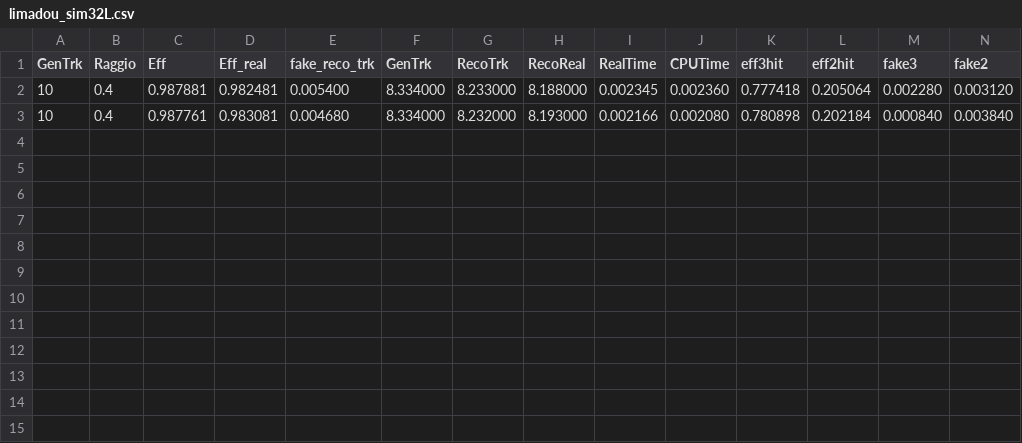
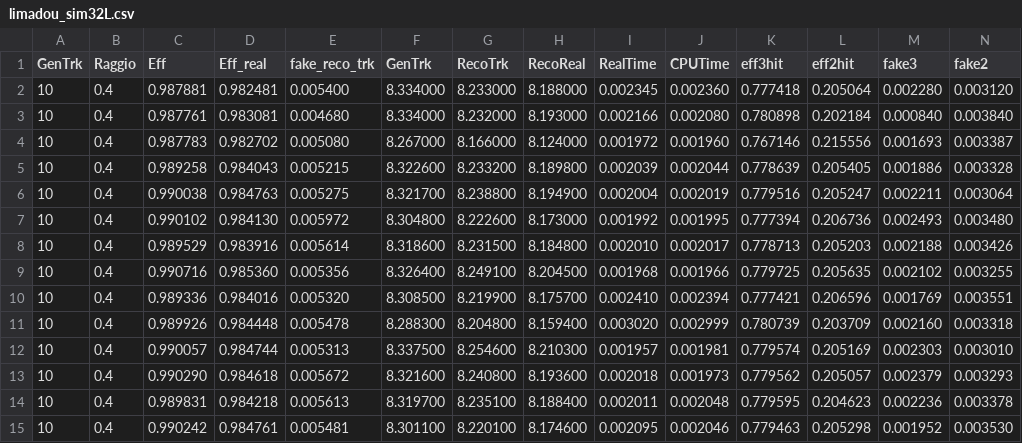
Before and after one commit to alepisani/limadou_tracking_system, a CSV file: data/limadou_sim32L.csv, drawn as a sheet; the diff names each change by its address in the sheet, - before the commit and + after, or states it on an @@ line.

```diff
--- a/data/limadou_sim32L.csv
+++ b/data/limadou_sim32L.csv
+row 4: 10 | 0.4 | 0.987783 | 0.982702 | 0.005080 | 8.267000 | 8.166000 | 8.124000 | 0.001972 | 0.001960 | 0.767146 | 0.215556 | 0.001693 | 0.003387
+row 5: 10 | 0.4 | 0.989258 | 0.984043 | 0.005215 | 8.322600 | 8.233200 | 8.189800 | 0.002039 | 0.002044 | 0.778639 | 0.205405 | 0.001886 | 0.003328
+row 6: 10 | 0.4 | 0.990038 | 0.984763 | 0.005275 | 8.321700 | 8.238800 | 8.194900 | 0.002004 | 0.002019 | 0.779516 | 0.205247 | 0.002211 | 0.003064
+row 7: 10 | 0.4 | 0.990102 | 0.984130 | 0.005972 | 8.304800 | 8.222600 | 8.173000 | 0.001992 | 0.001995 | 0.777394 | 0.206736 | 0.002493 | 0.003480
+row 8: 10 | 0.4 | 0.989529 | 0.983916 | 0.005614 | 8.318600 | 8.231500 | 8.184800 | 0.002010 | 0.002017 | 0.778713 | 0.205203 | 0.002188 | 0.003426
+row 9: 10 | 0.4 | 0.990716 | 0.985360 | 0.005356 | 8.326400 | 8.249100 | 8.204500 | 0.001968 | 0.001966 | 0.779725 | 0.205635 | 0.002102 | 0.003255
+row 10: 10 | 0.4 | 0.989336 | 0.984016 | 0.005320 | 8.308500 | 8.219900 | 8.175700 | 0.002410 | 0.002394 | 0.777421 | 0.206596 | 0.001769 | 0.003551
+row 11: 10 | 0.4 | 0.989926 | 0.984448 | 0.005478 | 8.288300 | 8.204800 | 8.159400 | 0.003020 | 0.002999 | 0.780739 | 0.203709 | 0.002160 | 0.003318
+row 12: 10 | 0.4 | 0.990057 | 0.984744 | 0.005313 | 8.337500 | 8.254600 | 8.210300 | 0.001957 | 0.001981 | 0.779574 | 0.205169 | 0.002303 | 0.003010
+row 13: 10 | 0.4 | 0.990290 | 0.984618 | 0.005672 | 8.321600 | 8.240800 | 8.193600 | 0.002018 | 0.001973 | 0.779562 | 0.205057 | 0.002379 | 0.003293
+row 14: 10 | 0.4 | 0.989831 | 0.984218 | 0.005613 | 8.319700 | 8.235100 | 8.188400 | 0.002011 | 0.002048 | 0.779595 | 0.204623 | 0.002236 | 0.003378
+row 15: 10 | 0.4 | 0.990242 | 0.984761 | 0.005481 | 8.301100 | 8.220100 | 8.174600 | 0.002095 | 0.002046 | 0.779463 | 0.205298 | 0.001952 | 0.003530
```
Also changed, not shown: 15 other files.
